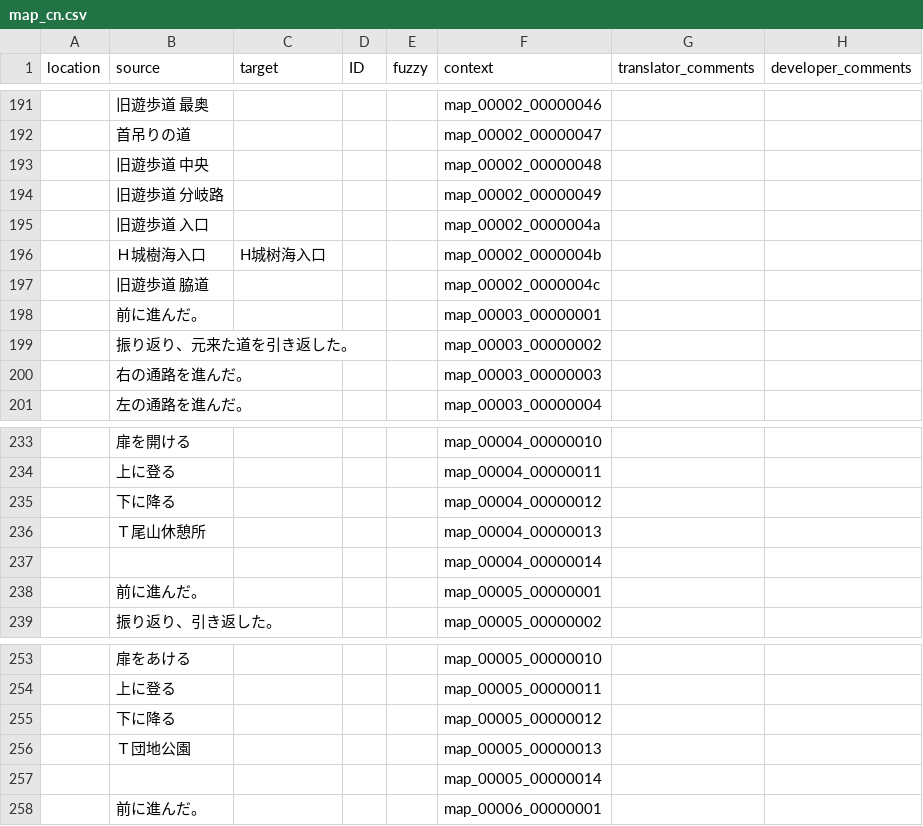
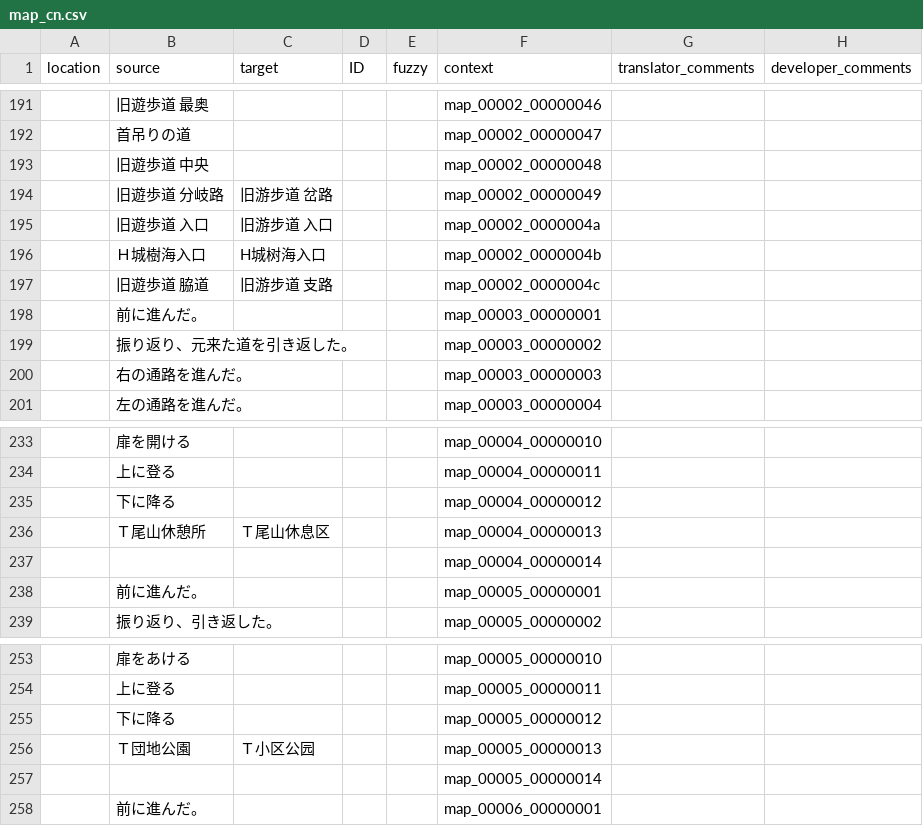
Before and after one commit to 999maip/shiin_test, a CSV file: text/map_cn.csv, drawn as a sheet; only a part is shown, gaps mark what is left out.

```diff
--- a/text/map_cn.csv
+++ b/text/map_cn.csv
@@ -193,6 +193,6 @@ location,source,target,ID,fuzzy,context,translator_comments,developer_comments
 ,旧遊歩道　中央,,,,map_00002_00000048,,
-,旧遊歩道　分岐路,,,,map_00002_00000049,,
-,旧遊歩道　入口,,,,map_00002_0000004a,,
+,旧遊歩道　分岐路,旧游步道　岔路,,,map_00002_00000049,,
+,旧遊歩道　入口,旧游步道　入口,,,map_00002_0000004a,,
 ,Ｈ城樹海入口,H城树海入口,,,map_00002_0000004b,,
-,旧遊歩道　脇道,,,,map_00002_0000004c,,
+,旧遊歩道　脇道,旧游步道　支路,,,map_00002_0000004c,,
 ,前に進んだ。,,,,map_00003_00000001,,
@@ -235,3 +235,3 @@ location,source,target,ID,fuzzy,context,translator_comments,developer_comments
 ,下に降る,,,,map_00004_00000012,,
-,Ｔ尾山休憩所,,,,map_00004_00000013,,
+,Ｔ尾山休憩所,Ｔ尾山休息区,,,map_00004_00000013,,
 ,,,,,map_00004_00000014,,
@@ -255,3 +255,3 @@ location,source,target,ID,fuzzy,context,translator_comments,developer_comments
 ,下に降る,,,,map_00005_00000012,,
-,Ｔ団地公園,,,,map_00005_00000013,,
+,Ｔ団地公園,Ｔ小区公园,,,map_00005_00000013,,
 ,,,,,map_00005_00000014,,
```
Also changed, not shown: text/chapter3_cn.csv, text/chapter5_cn.csv, 3 other files.
